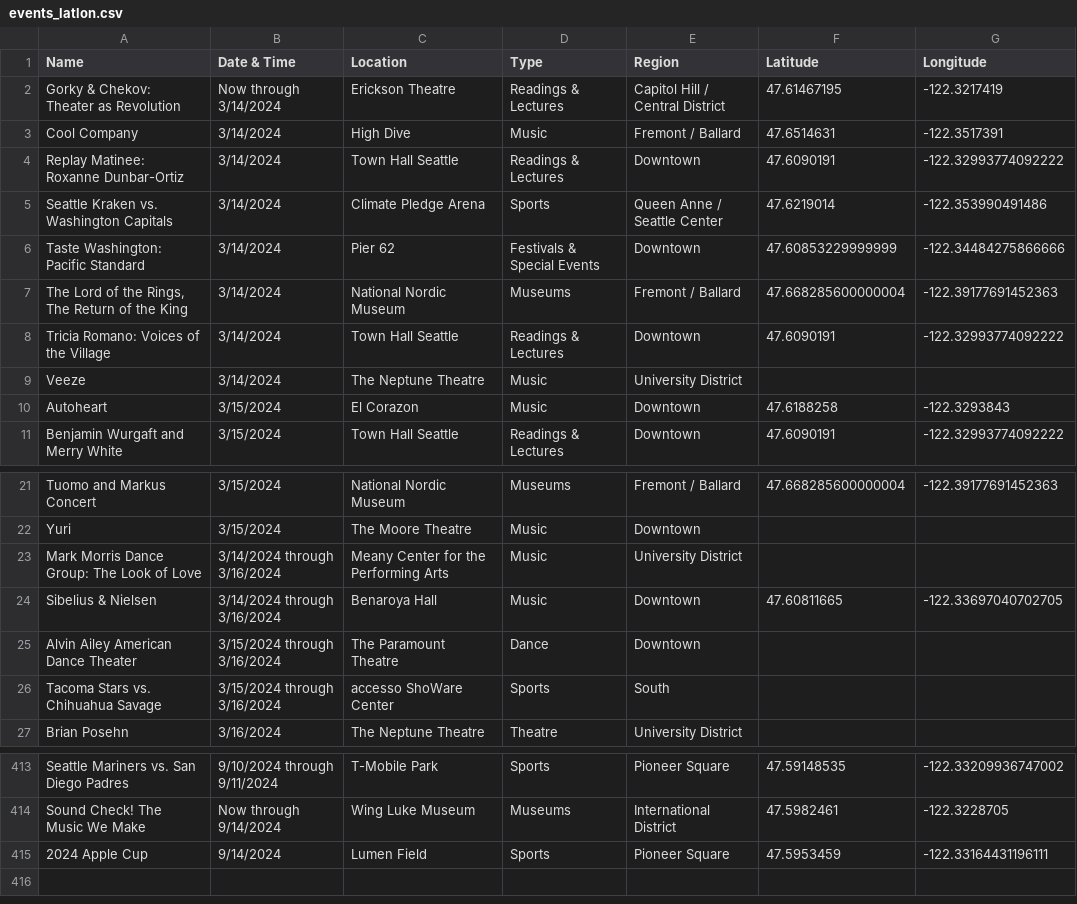
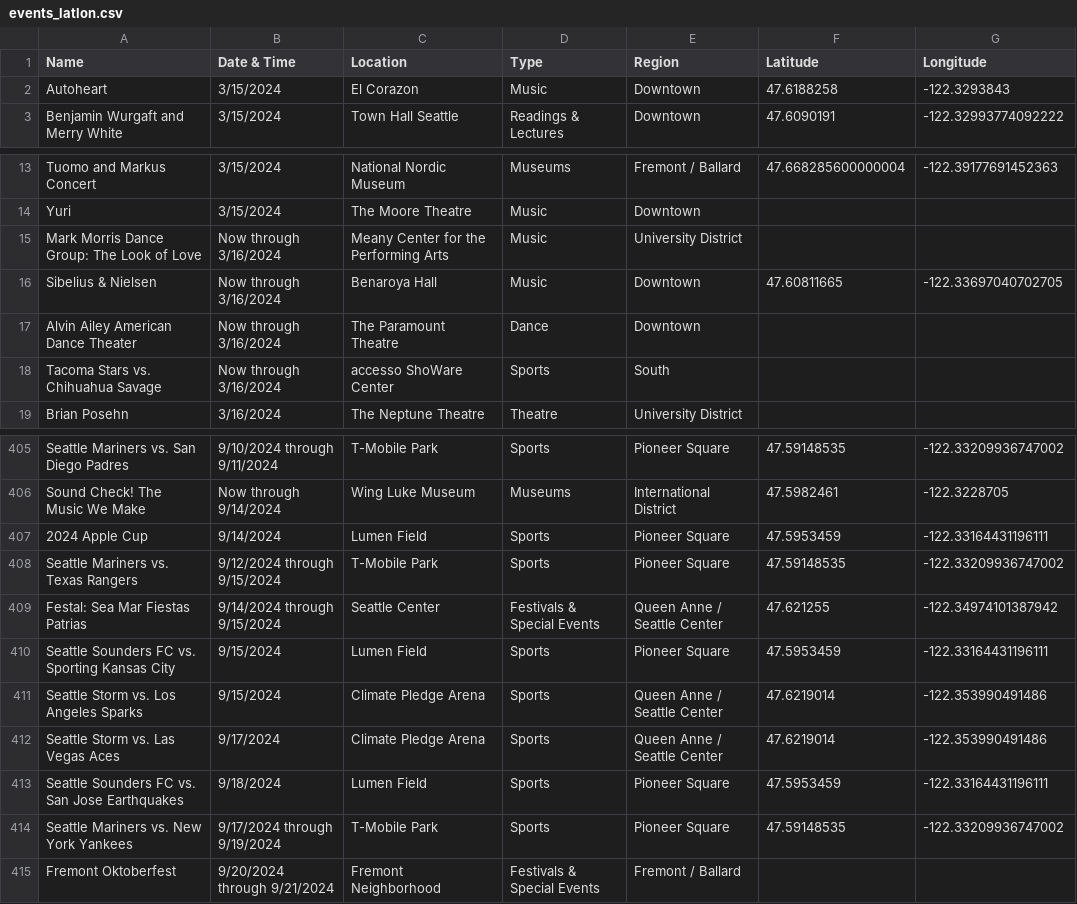
Before and after one commit to yeyfreya/TECHIN510_Lab4, a CSV file: events_latlon.csv, drawn as a sheet; only a part is shown, gaps mark what is left out; the diff covers the shown part only.

```diff
--- a/events_latlon.csv
+++ b/events_latlon.csv
@@ -1,10 +1,2 @@
 Name,Date & Time,Location,Type,Region,Latitude,Longitude
-Gorky & Chekov: Theater as Revolution,Now through 3/14/2024,Erickson Theatre,Readings & Lectures,Capitol Hill / Central District,47.61467195,-122.3217419
-Cool Company,3/14/2024,High Dive,Music,Fremont / Ballard,47.6514631,-122.3517391
-Replay Matinee: Roxanne Dunbar-Ortiz,3/14/2024,Town Hall Seattle,Readings & Lectures,Downtown,47.6090191,-122.32993774092222
-Seattle Kraken vs. Washington Capitals,3/14/2024,Climate Pledge Arena,Sports,Queen Anne / Seattle Center,47.6219014,-122.353990491486
-Taste Washington: Pacific Standard,3/14/2024,Pier 62,Festivals & Special Events,Downtown,47.60853229999999,-122.34484275866666
-"The Lord of the Rings, The Return of the King",3/14/2024,National Nordic Museum,Museums,Fremont / Ballard,47.668285600000004,-122.39177691452363
-Tricia Romano: Voices of the Village,3/14/2024,Town Hall Seattle,Readings & Lectures,Downtown,47.6090191,-122.32993774092222
-Veeze,3/14/2024,The Neptune Theatre,Music,University District,,
 Autoheart,3/15/2024,El Corazon,Music,Downtown,47.6188258,-122.3293843
@@ -22,6 +14,6 @@ Tuomo and Markus Concert,3/15/2024,National Nordic Museum,Museums,Fremont / Ball
 Yuri,3/15/2024,The Moore Theatre,Music,Downtown,,
-Mark Morris Dance Group: The Look of Love,3/14/2024 through 3/16/2024,Meany Center for the Performing Arts,Music,University District,,
-Sibelius & Nielsen,3/14/2024 through 3/16/2024,Benaroya Hall,Music,Downtown,47.60811665,-122.33697040702705
-Alvin Ailey American Dance Theater,3/15/2024 through 3/16/2024,The Paramount Theatre,Dance,Downtown,,
-Tacoma Stars vs. Chihuahua Savage,3/15/2024 through 3/16/2024,accesso ShoWare Center,Sports,South,,
+Mark Morris Dance Group: The Look of Love,Now through 3/16/2024,Meany Center for the Performing Arts,Music,University District,,
+Sibelius & Nielsen,Now through 3/16/2024,Benaroya Hall,Music,Downtown,47.60811665,-122.33697040702705
+Alvin Ailey American Dance Theater,Now through 3/16/2024,The Paramount Theatre,Dance,Downtown,,
+Tacoma Stars vs. Chihuahua Savage,Now through 3/16/2024,accesso ShoWare Center,Sports,South,,
 Brian Posehn,3/16/2024,The Neptune Theatre,Theatre,University District,,
@@ -415 +407,9 @@ Sound Check! The Music We Make,Now through 9/14/2024,Wing Luke Museum,Museums,In
 2024 Apple Cup,9/14/2024,Lumen Field,Sports,Pioneer Square,47.5953459,-122.33164431196111
+Seattle Mariners vs. Texas Rangers,9/12/2024 through 9/15/2024,T-Mobile Park,Sports,Pioneer Square,47.59148535,-122.33209936747002
+Festal: Sea Mar Fiestas Patrias,9/14/2024 through 9/15/2024,Seattle Center,Festivals & Special Events,Queen Anne / Seattle Center,47.621255,-122.34974101387942
+Seattle Sounders FC vs. Sporting Kansas City,9/15/2024,Lumen Field,Sports,Pioneer Square,47.5953459,-122.33164431196111
+Seattle Storm vs. Los Angeles Sparks,9/15/2024,Climate Pledge Arena,Sports,Queen Anne / Seattle Center,47.6219014,-122.353990491486
+Seattle Storm vs. Las Vegas Aces,9/17/2024,Climate Pledge Arena,Sports,Queen Anne / Seattle Center,47.6219014,-122.353990491486
+Seattle Sounders FC vs. San Jose Earthquakes,9/18/2024,Lumen Field,Sports,Pioneer Square,47.5953459,-122.33164431196111
+Seattle Mariners vs. New York Yankees,9/17/2024 through 9/19/2024,T-Mobile Park,Sports,Pioneer Square,47.59148535,-122.33209936747002
+Fremont Oktoberfest,9/20/2024 through 9/21/2024,Fremont Neighborhood,Festivals & Special Events,Fremont / Ballard,,
```
Also changed, not shown: 3 edited cells elsewhere in this file, events.csv, events_basic.csv.
